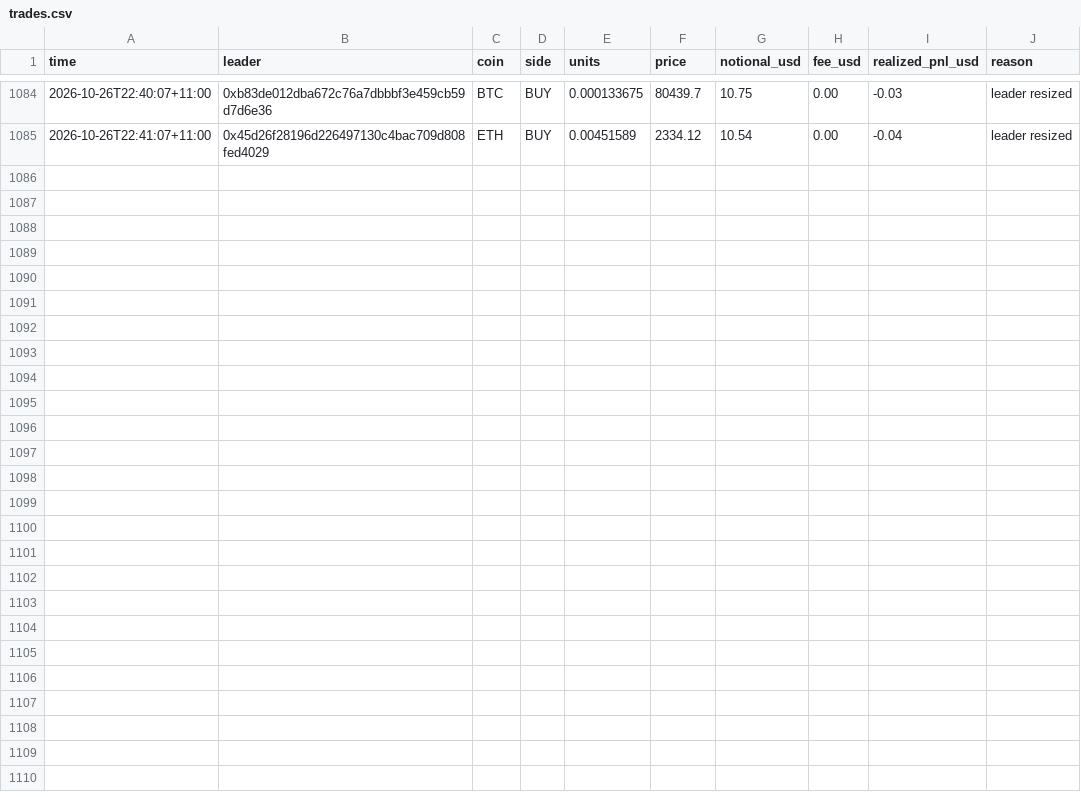
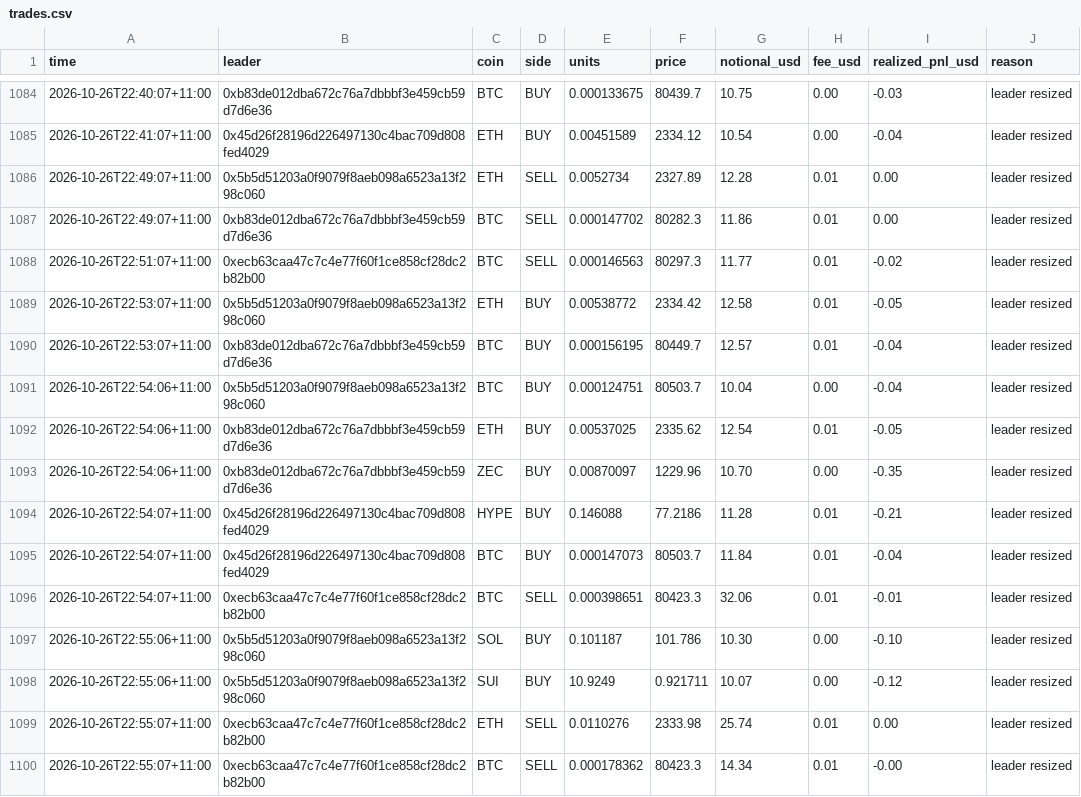
Before and after one commit to cosmick07/invo-copybot, a CSV file: data/trades.csv, drawn as a sheet; only a part is shown, gaps mark what is left out.

```diff
--- a/data/trades.csv
+++ b/data/trades.csv
@@ -1085 +1085,16 @@ time,leader,coin,side,units,price,notional_usd,fee_usd,realized_pnl_usd,reason
 2026-10-26T22:41:07+11:00,0x45d26f28196d226497130c4bac709d808fed4029,ETH,BUY,0.00451589,2334.12,10.54,0.00,-0.04,leader resized
+2026-10-26T22:49:07+11:00,0x5b5d51203a0f9079f8aeb098a6523a13f298c060,ETH,SELL,0.0052734,2327.89,12.28,0.01,0.00,leader resized
+2026-10-26T22:49:07+11:00,0xb83de012dba672c76a7dbbbf3e459cb59d7d6e36,BTC,SELL,0.000147702,80282.3,11.86,0.01,0.00,leader resized
+2026-10-26T22:51:07+11:00,0xecb63caa47c7c4e77f60f1ce858cf28dc2b82b00,BTC,SELL,0.000146563,80297.3,11.77,0.01,-0.02,leader resized
+2026-10-26T22:53:07+11:00,0x5b5d51203a0f9079f8aeb098a6523a13f298c060,ETH,BUY,0.00538772,2334.42,12.58,0.01,-0.05,leader resized
+2026-10-26T22:53:07+11:00,0xb83de012dba672c76a7dbbbf3e459cb59d7d6e36,BTC,BUY,0.000156195,80449.7,12.57,0.01,-0.04,leader resized
+2026-10-26T22:54:06+11:00,0x5b5d51203a0f9079f8aeb098a6523a13f298c060,BTC,BUY,0.000124751,80503.7,10.04,0.00,-0.04,leader resized
+2026-10-26T22:54:06+11:00,0xb83de012dba672c76a7dbbbf3e459cb59d7d6e36,ETH,BUY,0.00537025,2335.62,12.54,0.01,-0.05,leader resized
+2026-10-26T22:54:06+11:00,0xb83de012dba672c76a7dbbbf3e459cb59d7d6e36,ZEC,BUY,0.00870097,1229.96,10.70,0.00,-0.35,leader resized
+2026-10-26T22:54:07+11:00,0x45d26f28196d226497130c4bac709d808fed4029,HYPE,BUY,0.146088,77.2186,11.28,0.01,-0.21,leader resized
+2026-10-26T22:54:07+11:00,0x45d26f28196d226497130c4bac709d808fed4029,BTC,BUY,0.000147073,80503.7,11.84,0.01,-0.04,leader resized
+2026-10-26T22:54:07+11:00,0xecb63caa47c7c4e77f60f1ce858cf28dc2b82b00,BTC,SELL,0.000398651,80423.3,32.06,0.01,-0.01,leader resized
+2026-10-26T22:55:06+11:00,0x5b5d51203a0f9079f8aeb098a6523a13f298c060,SOL,BUY,0.101187,101.786,10.30,0.00,-0.10,leader resized
+2026-10-26T22:55:06+11:00,0x5b5d51203a0f9079f8aeb098a6523a13f298c060,SUI,BUY,10.9249,0.921711,10.07,0.00,-0.12,leader resized
+2026-10-26T22:55:07+11:00,0xecb63caa47c7c4e77f60f1ce858cf28dc2b82b00,ETH,SELL,0.0110276,2333.98,25.74,0.01,0.00,leader resized
+2026-10-26T22:55:07+11:00,0xecb63caa47c7c4e77f60f1ce858cf28dc2b82b00,BTC,SELL,0.000178362,80423.3,14.34,0.01,-0.00,leader resized
```
Also changed, not shown: data/equity.csv, 3 other files.
